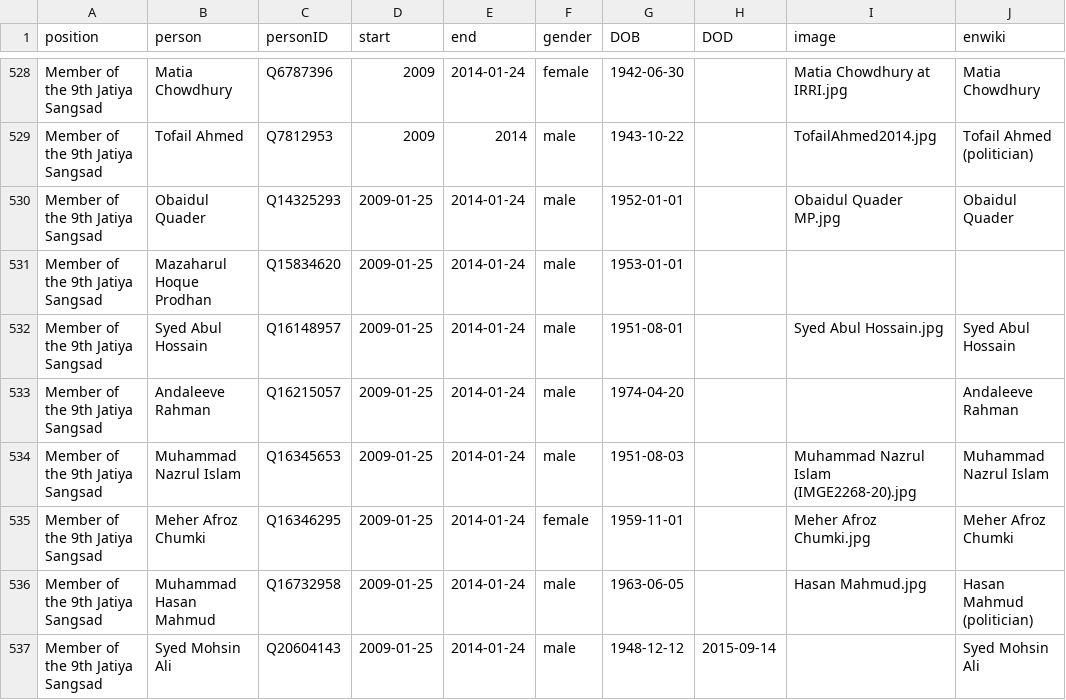
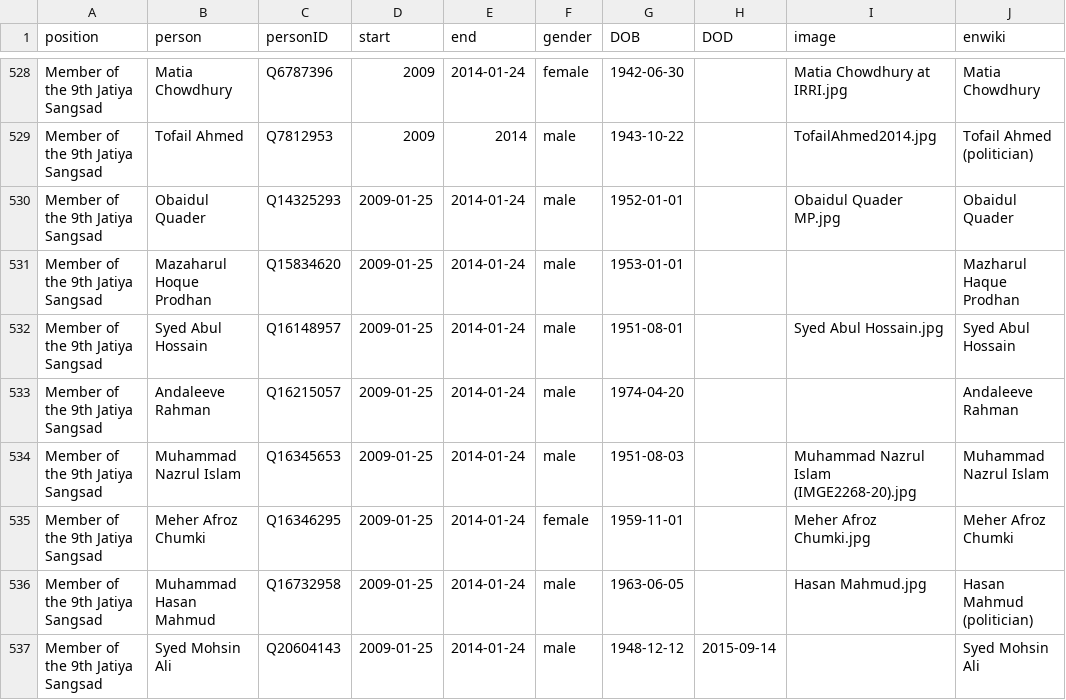
Before and after one commit to every-politician-scrapers/bangladesh-ministers, a CSV file: html/legislators.csv, drawn as a sheet; only a part is shown, gaps mark what is left out.

Commit message:
PCB update

```diff
--- a/html/legislators.csv
+++ b/html/legislators.csv
@@ -530,3 +530,3 @@ Member of the 9th Jatiya Sangsad,Tofail Ahmed,Q7812953,2009,2014,male,1943-10-22
 Member of the 9th Jatiya Sangsad,Obaidul Quader,Q14325293,2009-01-25,2014-01-24,male,1952-01-01,,Obaidul Quader MP.jpg,Obaidul Quader
-Member of the 9th Jatiya Sangsad,Mazaharul Hoque Prodhan,Q15834620,2009-01-25,2014-01-24,male,1953-01-01,,,
+Member of the 9th Jatiya Sangsad,Mazaharul Hoque Prodhan,Q15834620,2009-01-25,2014-01-24,male,1953-01-01,,,Mazharul Haque Prodhan
 Member of the 9th Jatiya Sangsad,Syed Abul Hossain,Q16148957,2009-01-25,2014-01-24,male,1951-08-01,,Syed Abul Hossain.jpg,Syed Abul Hossain
```
